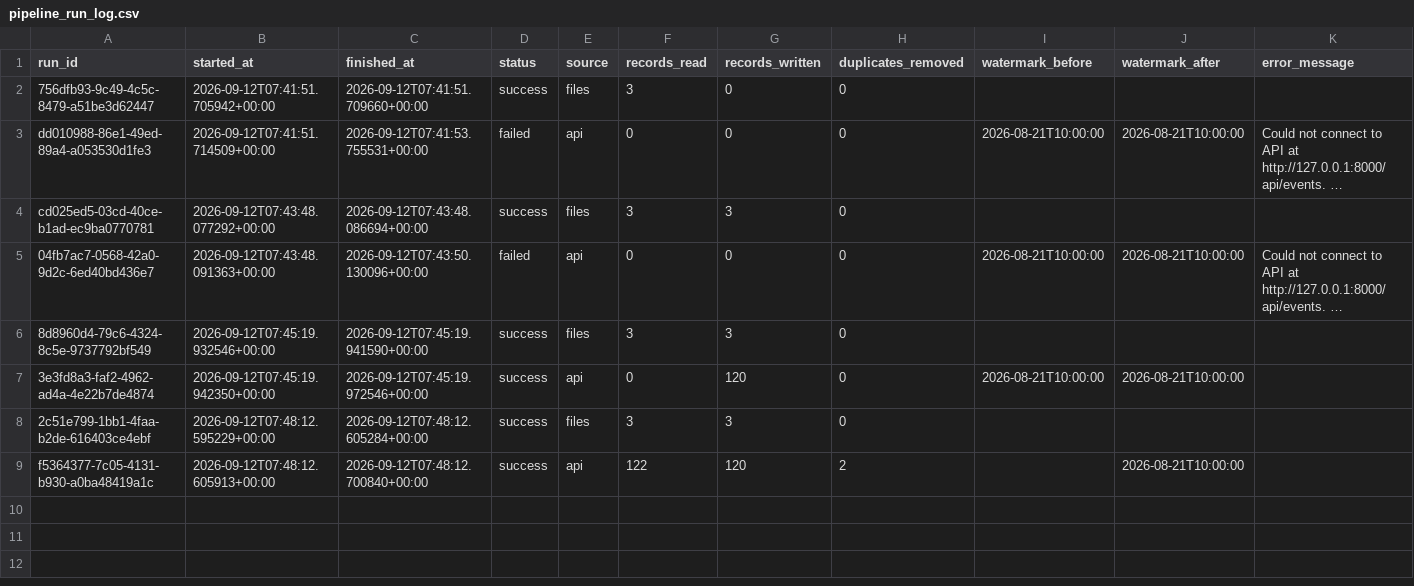
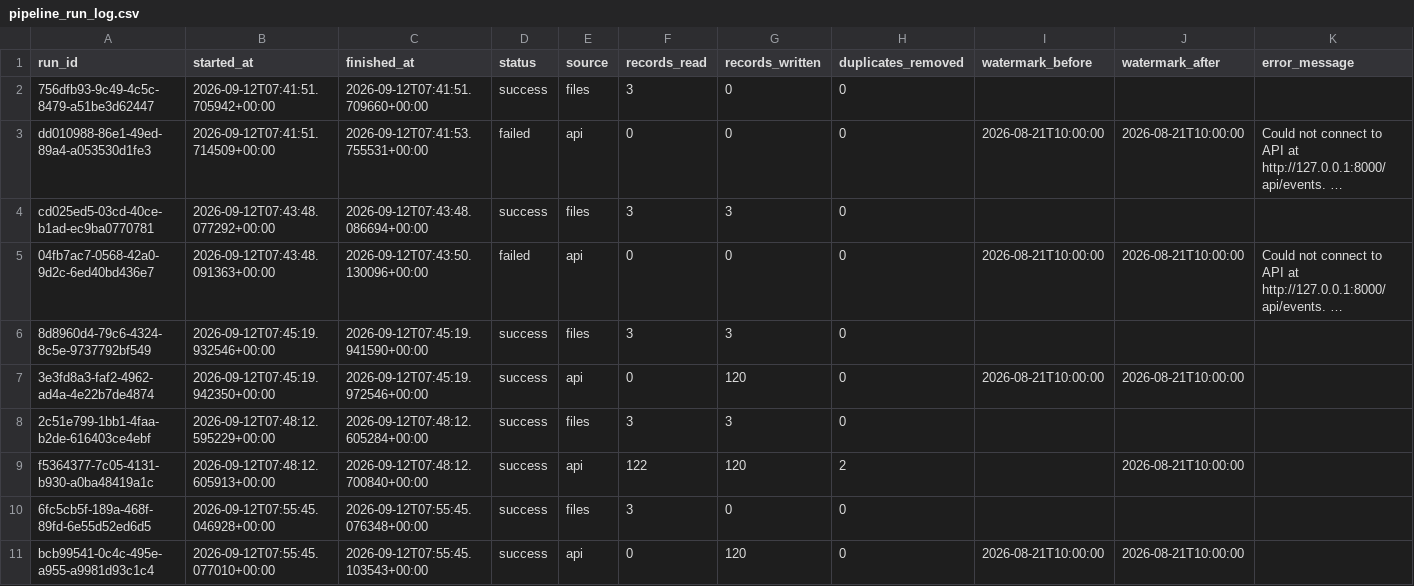
Before and after one commit to vmrmalicdem/DSS150P_Lab02_Malicdem_VinceMartin, a CSV file: outputs/pipeline_run_log.csv, drawn as a sheet; long unchanged cells end in ….

Commit message:
Add automated validation for file manifest and API output

```diff
--- a/outputs/pipeline_run_log.csv
+++ b/outputs/pipeline_run_log.csv
@@ -9 +9,3 @@ cd025ed5-03cd-40ce-b1ad-ec9ba0770781,2026-09-12T07:43:48.077292+00:00,2026-09-12
 f5364377-7c05-4131-b930-a0ba48419a1c,2026-09-12T07:48:12.605913+00:00,2026-09-12T07:48:12.700840+00:00,success,api,122,120,2,,2026-08-21T10:00:00,
+6fc5cb5f-189a-468f-89fd-6e55d52ed6d5,2026-09-12T07:55:45.046928+00:00,2026-09-12T07:55:45.076348+00:00,success,files,3,0,0,,,
+bcb99541-0c4c-495e-a955-a9981d93c1c4,2026-09-12T07:55:45.077010+00:00,2026-09-12T07:55:45.103543+00:00,success,api,0,120,0,2026-08-21T10:00:00,2026-08-21T10:00:00,
```
Also changed, not shown: 2 other files.
